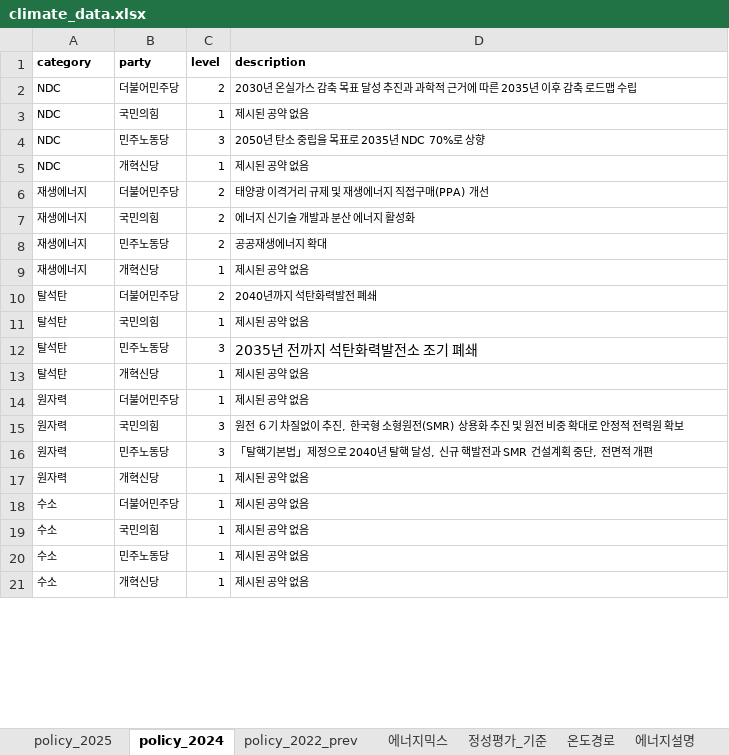
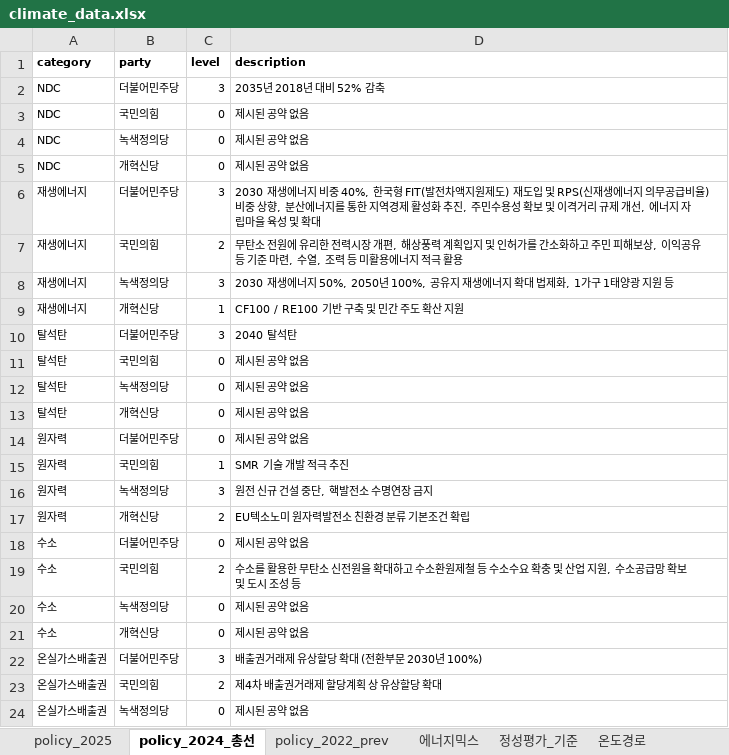
Before and after one commit to justjinsu/election25, an Excel workbook: data/climate_data.xlsx, sheet policy_2024_총선, drawn as a sheet; only a part is shown; values as stored, in another font and other column widths than the file's, no borders; removed rows and columns are numbered as before the commit, all else as after; the diff covers the shown part only; the diff names each change by its address in the sheet, - before the commit and + after, or states it on an @@ line.

Commit message:
Update climate_data.xlsx

```diff
--- a/data/climate_data.xlsx (sheet policy_2024_총선)
+++ b/data/climate_data.xlsx (sheet policy_2024_총선)
-sheet tab: policy_2024
+sheet tab: policy_2024_총선
-C2 (level): 2
+C2 (level): 3
-D2 (description): 2030년 온실가스 감축 목표 달성 추진과 과학적 근거에 따른 2035년 이후 감축 로드맵 수립
+D2 (description): 2035년 2018년 대비 52% 감축
-C3 (level): 1
+C3 (level): 0
-row 4: NDC | 민주노동당 | 3 | 2050년 탄소 중립을 목표로 2035년 NDC 70%로 상향
+row 4: NDC | 녹색정의당 | 0 | 제시된 공약 없음
-C5 (level): 1
+C5 (level): 0
-C6 (level): 2
+C6 (level): 3
-D6 (description): 태양광 이격거리 규제 및 재생에너지 직접구매(PPA) 개선
+D6 (description): 2030 재생에너지 비중 40%, 한국형 FIT(발전차액지원제도) 재도입 및 RPS(신재생에너지 의무공급비율) 비중 상향, 분산에너지를 통한 지역경제 활성화 추진, 주민수용성 확보 및 이격거리 규제 개선, 에너지 자립마을 육성 및 확대
-D7 (description): 에너지 신기술 개발과 분산 에너지 활성화
+D7 (description): 무탄소 전원에 유리한 전력시장 개편, 해상풍력 계획입지 및 인허가를 간소화하고 주민 피해보상, 이익공유 등 기준 마련, 수열, 조력 등 미활용에너지 적극 활용
-row 8: 재생에너지 | 민주노동당 | 2 | 공공재생에너지 확대
+row 8: 재생에너지 | 녹색정의당 | 3 | 2030 재생에너지 50%, 2050년 100%, 공유지 재생에너지 확대 법제화, 1가구 1태양광 지원 등
-D9 (description): 제시된 공약 없음
+D9 (description): CF100 / RE100 기반 구축 및 민간 주도 확산 지원
-C10 (level): 2
+C10 (level): 3
-D10 (description): 2040년까지 석탄화력발전 폐쇄
+D10 (description): 2040 탈석탄
-C11 (level): 1
+C11 (level): 0
-row 12: 탈석탄 | 민주노동당 | 3 | 2035년 전까지 석탄화력발전소 조기 폐쇄
+row 12: 탈석탄 | 녹색정의당 | 0 | 제시된 공약 없음
-C13:C14 (level): 1
+C13:C14 (level): 0
-C15 (level): 3
+C15 (level): 1
-D15 (description): 원전 ６기 차질없이 추진, 한국형 소형원전(SMR) 상용화 추진 및 원전 비중 확대로 안정적 전력원 확보
+D15 (description): SMR 기술 개발 적극 추진
-B16 (party): 민주노동당
+B16 (party): 녹색정의당
-D16 (description): 「탈핵기본법」제정으로 2040년 탈핵 달성, 신규 핵발전과 SMR 건설계획 중단, 전면적 개편
+D16 (description): 원전 신규 건설 중단, 핵발전소 수명연장 금지
-C17 (level): 1
+C17 (level): 2
-D17 (description): 제시된 공약 없음
+D17 (description): EU텍소노미 원자력발전소 친환경 분류 기본조건 확립
-C18 (level): 1
+C18 (level): 0
-C19 (level): 1
+C19 (level): 2
-D19 (description): 제시된 공약 없음
+D19 (description): 수소를 활용한 무탄소 신전원을 확대하고 수소환원제철 등 수소수요 확충 및 산업 지원, 수소공급망 확보 및 도시 조성 등
-B20 (party): 민주노동당
+B20 (party): 녹색정의당
-C20:C21 (level): 1
+C20:C21 (level): 0
+row 22: 온실가스배출권 | 더불어민주당 | 3 | 배출권거래제 유상할당 확대 (전환부문 2030년 100%)
+row 23: 온실가스배출권 | 국민의힘 | 2 | 제4차 배출권거래제 할당계획 상 유상할당 확대
+row 24: 온실가스배출권 | 녹색정의당 | 0 | 제시된 공약 없음
```
Also changed, not shown: 7 added rows, 6 removed rows and 62 edited cells elsewhere in this sheet.
